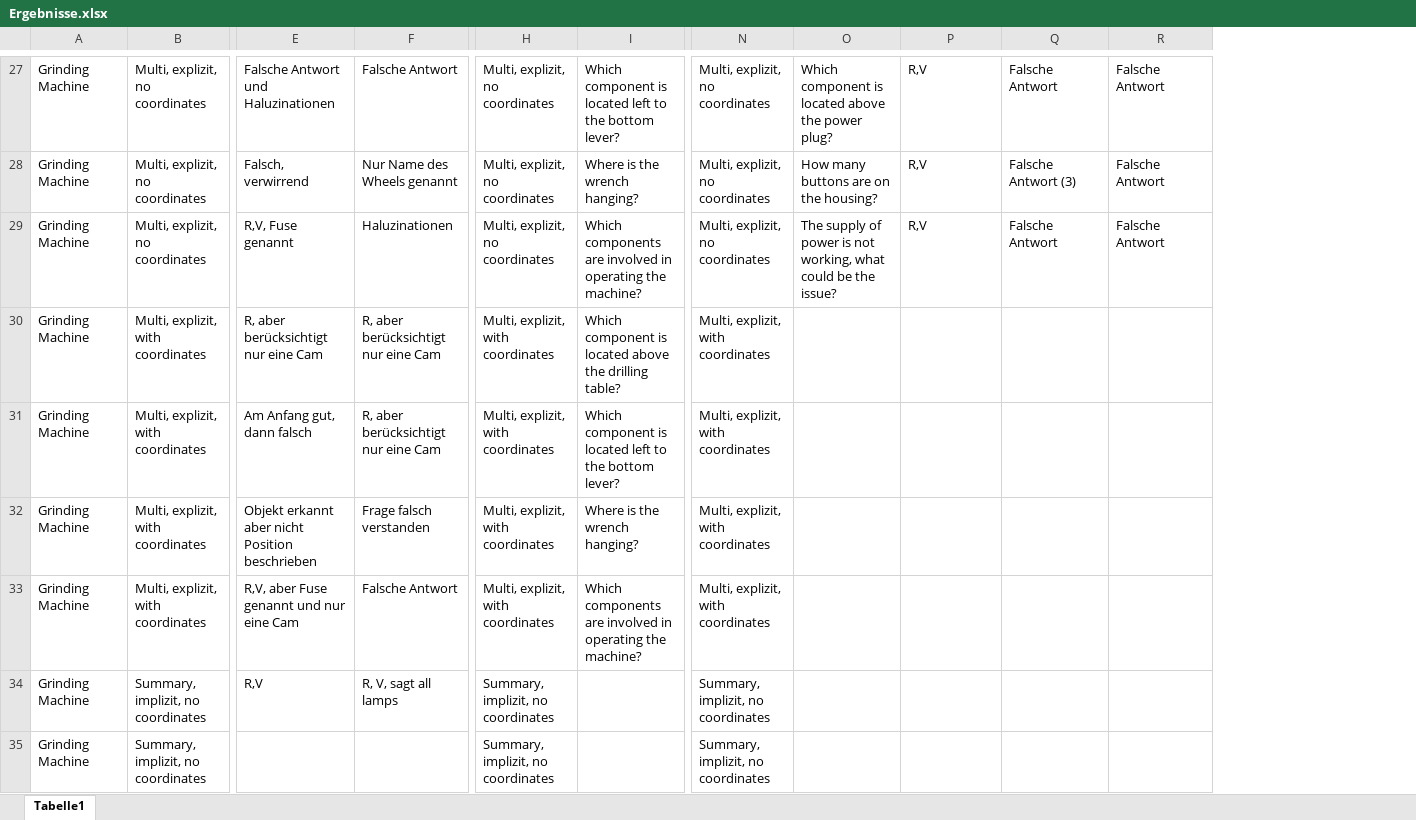
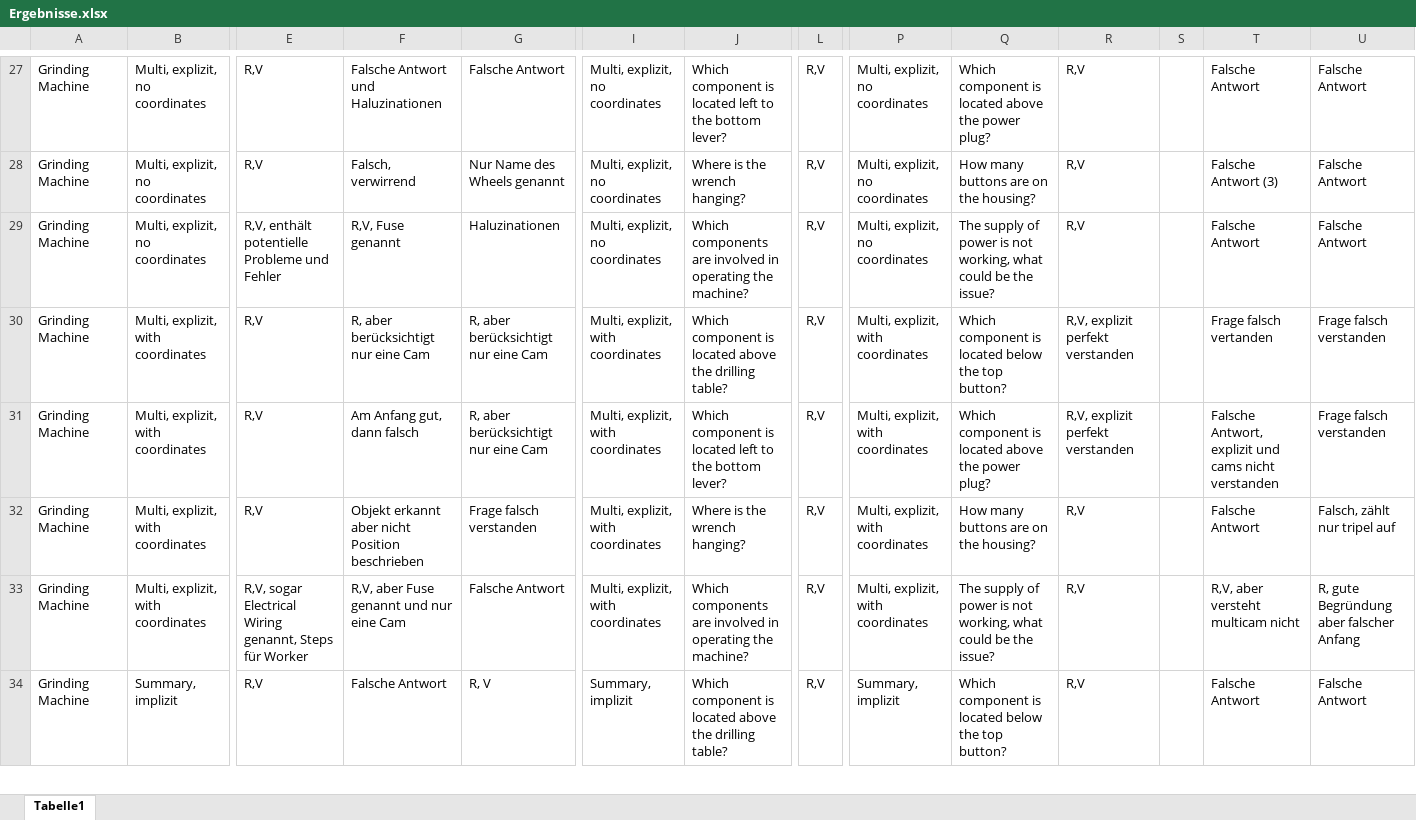
Before and after one commit to Dramiley/Bachelorarbeit, an Excel workbook: Evaluation/Ergebnisse.xlsx, sheet Tabelle1, drawn as a sheet; only a part is shown, gaps mark what is left out; values as stored, in another font and other column widths than the file's, no borders; removed rows and columns are numbered as before the commit, all else as after; rows hold the shown columns only; the diff covers the shown part only; the diff names each change by its address in the sheet, - before the commit and + after, or states it on an @@ line.

```diff
--- a/Evaluation/Ergebnisse.xlsx (sheet Tabelle1)
+++ b/Evaluation/Ergebnisse.xlsx (sheet Tabelle1)
+column E, rows 27-34: R,V | R,V | R,V, enthält potentielle Probleme und Fehler | R,V | R,V | R,V | R,V, sogar Electrical Wiring genannt, Steps für Worker | R,V
+column L, rows 27-34: all R,V
+column S, empty
-Q30: (empty)
+Q30: Which component is located below the top button?
-R30:R31: (empty)
+R30:R31: R,V, explizit perfekt verstanden
-T30: (empty)
+T30: Frage falsch vertanden
-U30:U31: (empty)
+U30:U31: Frage falsch verstanden
-Q31: (empty)
+Q31: Which component is located above the power plug?
-T31: (empty)
+T31: Falsche Antwort, explizit und cams nicht verstanden
-Q32: (empty)
+Q32: How many buttons are on the housing?
-R32:R34: (empty)
+R32:R34: R,V
-T32: (empty)
+T32: Falsche Antwort
-U32: (empty)
+U32: Falsch, zählt nur tripel auf
-Q33: (empty)
+Q33: The supply of power is not working, what could be the issue?
-T33: (empty)
+T33: R,V, aber versteht multicam nicht
-U33: (empty)
+U33: R, gute Begründung aber falscher Anfang
-B34: Summary, implizit, no coordinates
+B34: Summary, implizit
-F34: R,V
+F34: Falsche Antwort
-G34: R, V, sagt all lamps
+G34: R, V
-I34: Summary, implizit, no coordinates
+I34: Summary, implizit
-J34: (empty)
+J34: Which component is located above the drilling table?
-P34: Summary, implizit, no coordinates
+P34: Summary, implizit
-Q34: (empty)
+Q34: Which component is located below the top button?
-T34: (empty)
+T34: Falsche Antwort
-U34: (empty)
+U34: Falsche Antwort
-row 35: Grinding Machine | Summary, implizit, no coordinates |  |  | Summary, implizit, no coordinates |  | Summary, implizit, no coordinates
```
Also changed, not shown: 7 added rows, 14 removed rows and 3 edited cells elsewhere in this sheet, formulas that keep their value, 32 other files.
